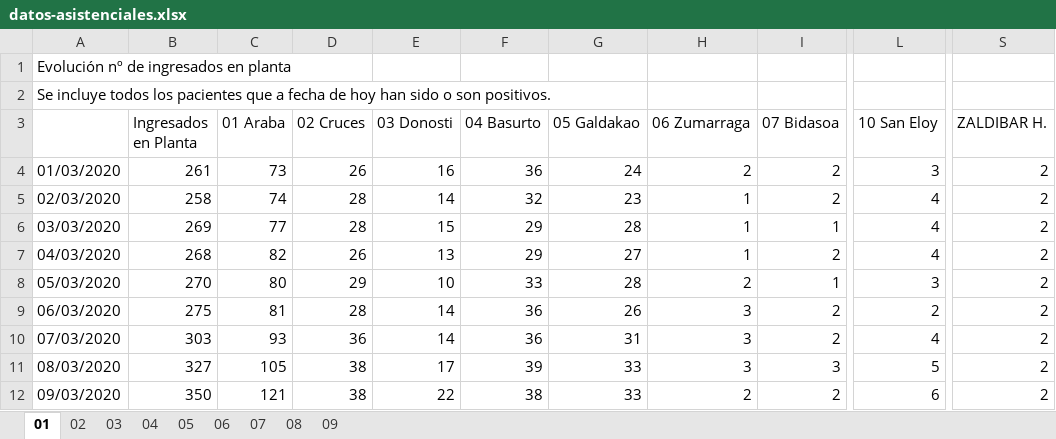
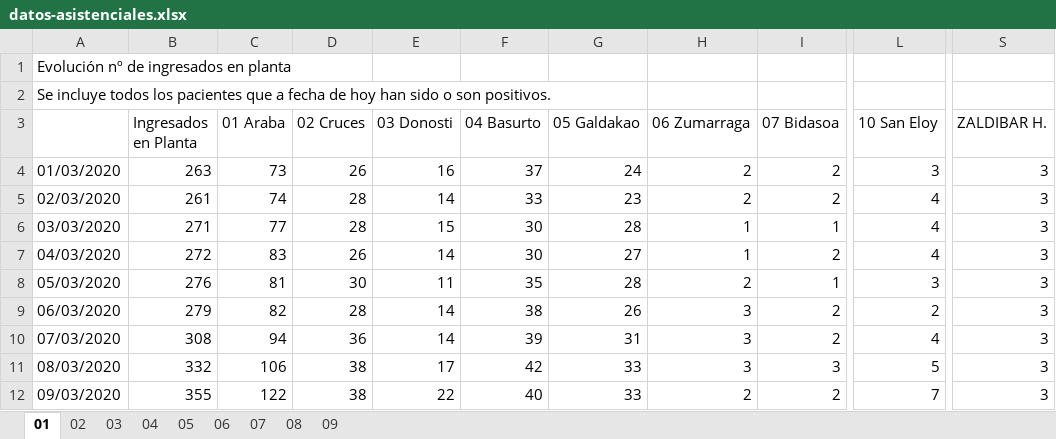
Before and after one commit to numeroteca/covid19, an Excel workbook: data/original/spain/euskadi/datos-asistenciales.xlsx, sheet 01, drawn as a sheet; only a part is shown, gaps mark what is left out; values as stored, in another font and other column widths than the file's, no borders; the diff covers the shown part only; the diff names each change by its address in the sheet, - before the commit and + after, or states it on an @@ line.

```diff
--- a/data/original/spain/euskadi/datos-asistenciales.xlsx (sheet 01)
+++ b/data/original/spain/euskadi/datos-asistenciales.xlsx (sheet 01)
-B4 (Ingresados en Planta): 261
+B4 (Ingresados en Planta): 263
-F4 (04 Basurto): 36
+F4 (04 Basurto): 37
-S4:S12 (ZALDIBAR H.): 2
+S4:S12 (ZALDIBAR H.): 3
-B5 (Ingresados en Planta): 258
+B5 (Ingresados en Planta): 261
-F5 (04 Basurto): 32
+F5 (04 Basurto): 33
-H5 (06 Zumarraga): 1
+H5 (06 Zumarraga): 2
-B6 (Ingresados en Planta): 269
+B6 (Ingresados en Planta): 271
-F6:F7 (04 Basurto): 29
+F6:F7 (04 Basurto): 30
-B7 (Ingresados en Planta): 268
+B7 (Ingresados en Planta): 272
-C7 (01 Araba): 82
+C7 (01 Araba): 83
-E7 (03 Donosti): 13
+E7 (03 Donosti): 14
-B8 (Ingresados en Planta): 270
+B8 (Ingresados en Planta): 276
-C8 (01 Araba): 80
+C8 (01 Araba): 81
-D8 (02 Cruces): 29
+D8 (02 Cruces): 30
-E8 (03 Donosti): 10
+E8 (03 Donosti): 11
-F8 (04 Basurto): 33
+F8 (04 Basurto): 35
-B9 (Ingresados en Planta): 275
+B9 (Ingresados en Planta): 279
-C9 (01 Araba): 81
+C9 (01 Araba): 82
-F9 (04 Basurto): 36
+F9 (04 Basurto): 38
-B10 (Ingresados en Planta): 303
+B10 (Ingresados en Planta): 308
-C10 (01 Araba): 93
+C10 (01 Araba): 94
-F10 (04 Basurto): 36
+F10 (04 Basurto): 39
-B11 (Ingresados en Planta): 327
+B11 (Ingresados en Planta): 332
-C11 (01 Araba): 105
+C11 (01 Araba): 106
-F11 (04 Basurto): 39
+F11 (04 Basurto): 42
-B12 (Ingresados en Planta): 350
+B12 (Ingresados en Planta): 355
-C12 (01 Araba): 121
+C12 (01 Araba): 122
-F12 (04 Basurto): 38
+F12 (04 Basurto): 40
-L12 (10 San Eloy): 6
+L12 (10 San Eloy): 7
```
Also changed, not shown: 3 added rows and 649 edited cells elsewhere in this sheet, sheet 02, sheet 03, sheet 08, sheet 07, sheet 04, sheet 05, 2 more sheets, data/original/spain/euskadi/situacion-epidemiologica.xlsx, 39 other files.
